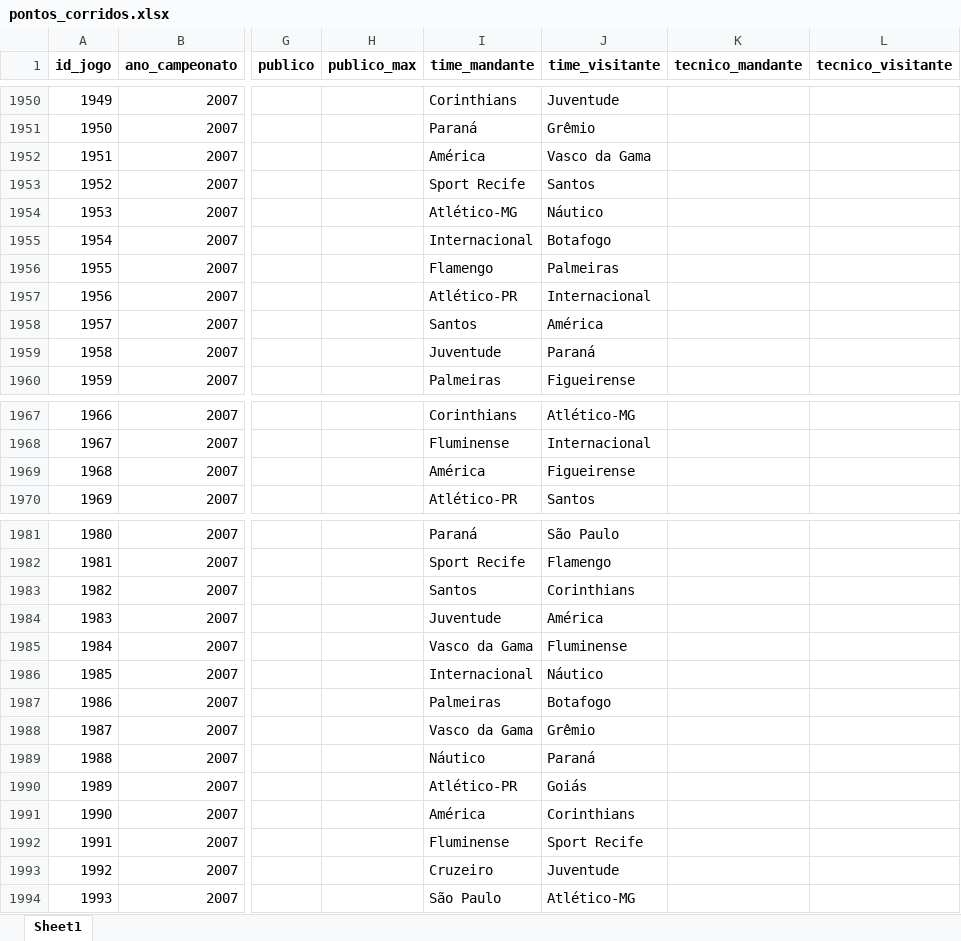
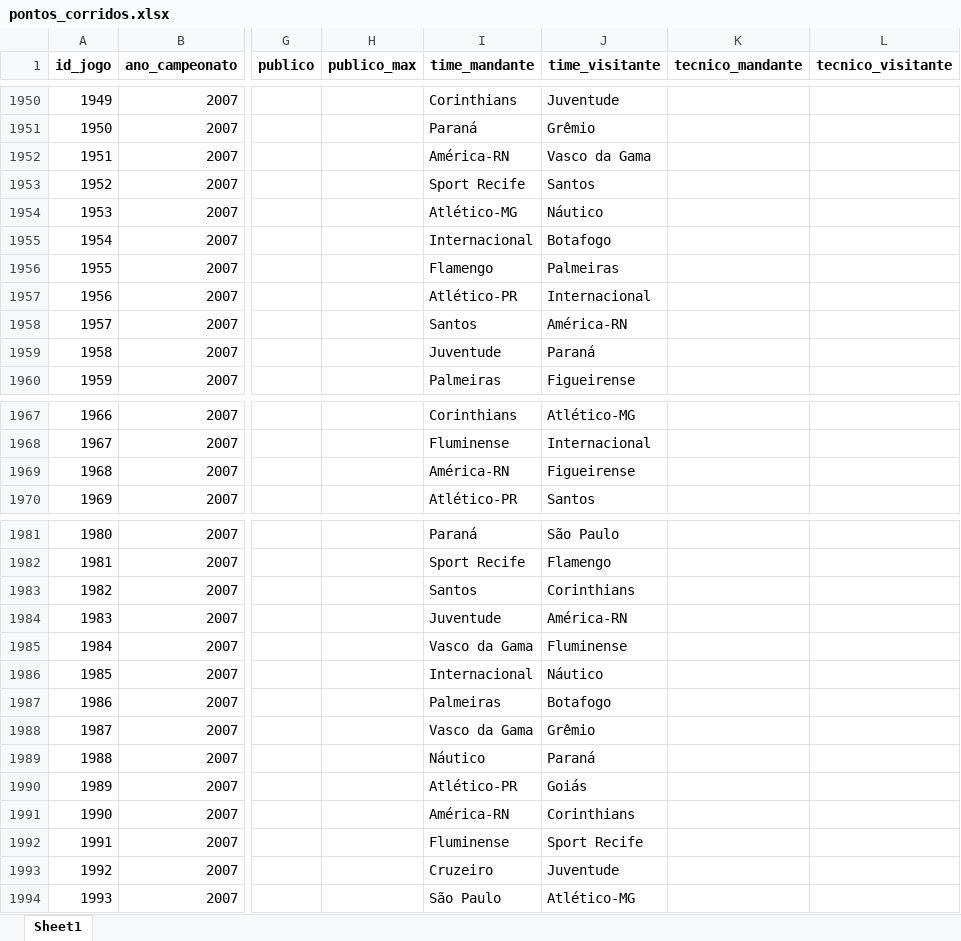
Before and after one commit to doriedson-1/REFB, an Excel workbook: Base_de_dados/Campeonato_brasileiro/pontos_corridos.xlsx, sheet Sheet1, drawn as a sheet; only a part is shown, gaps mark what is left out; values as stored, in another font and other column widths than the file's, no borders; charts and pictures not drawn; the diff covers the shown part only; the diff names each change by its address in the sheet, - before the commit and + after, or states it on an @@ line.

```diff
--- a/Base_de_dados/Campeonato_brasileiro/pontos_corridos.xlsx (sheet Sheet1)
+++ b/Base_de_dados/Campeonato_brasileiro/pontos_corridos.xlsx (sheet Sheet1)
-I1952 (time_mandante): América
+I1952 (time_mandante): América-RN
-J1958 (time_visitante): América
+J1958 (time_visitante): América-RN
-I1969 (time_mandante): América
+I1969 (time_mandante): América-RN
-J1984 (time_visitante): América
+J1984 (time_visitante): América-RN
-I1991 (time_mandante): América
+I1991 (time_mandante): América-RN
```
Also changed, not shown: 33 edited cells elsewhere in this sheet, 6 other files.
